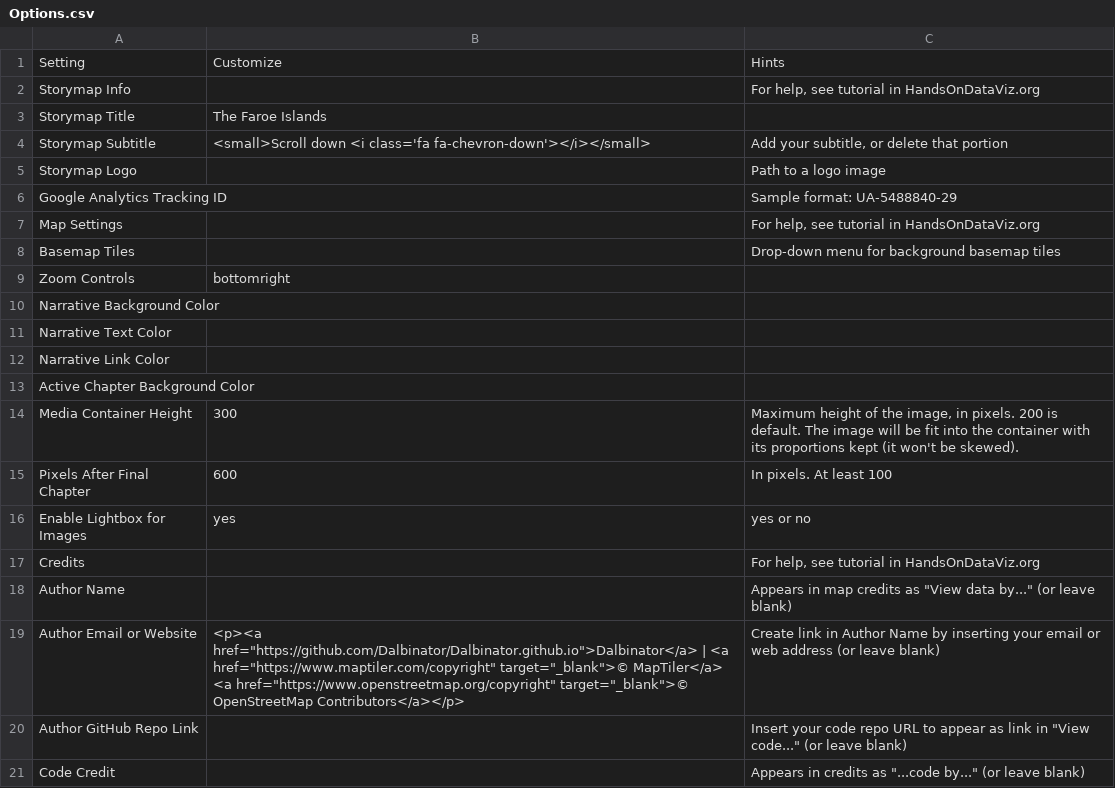
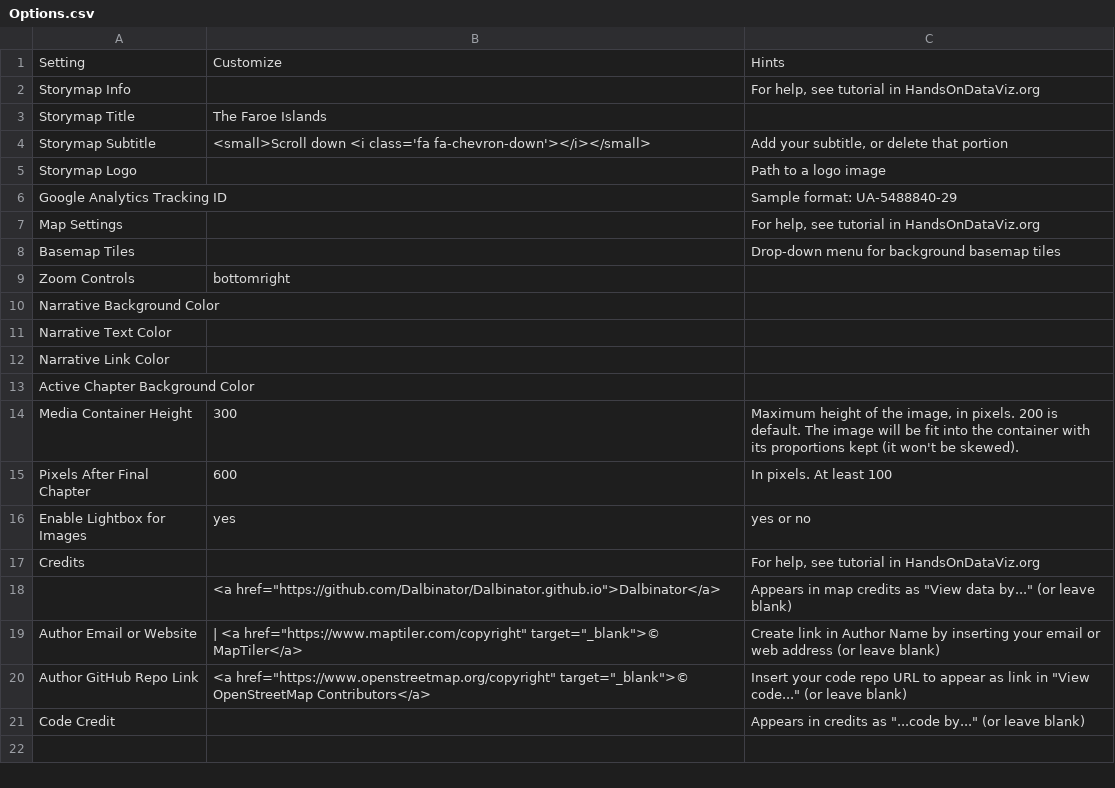
Before and after one commit to Dalbinator/Dalbinator.github.io, a CSV file: csv/Options.csv, drawn as a sheet.

Commit message:
Update Options.csv

```diff
--- a/csv/Options.csv
+++ b/csv/Options.csv
@@ -17,5 +17,5 @@ Enable Lightbox for Images,yes,yes or no
 Credits,,"For help, see tutorial in HandsOnDataViz.org"
-Author Name,,"Appears in map credits as ""View data by..."" (or leave blank)"
-Author Email or Website,"<p><a href=""https://github.com/Dalbinator/Dalbinator.github.io"">Dalbinator</a> | <a href=""https://www.maptiler.com/copyright"" target=""_blank"">© MapTiler</a> <a href=""https://www.openstreetmap.org/copyright"" target=""_blank"">© OpenStreetMap Contributors</a></p>",Create link in Author Name by inserting your email or web address (or leave blank)
-Author GitHub Repo Link,,"Insert your code repo URL to appear as link in ""View code..."" (or leave blank)"
+,"<a href=""https://github.com/Dalbinator/Dalbinator.github.io"">Dalbinator</a>","Appears in map credits as ""View data by..."" (or leave blank)"
+Author Email or Website," | <a href=""https://www.maptiler.com/copyright"" target=""_blank"">© MapTiler</a> ",Create link in Author Name by inserting your email or web address (or leave blank)
+Author GitHub Repo Link,"<a href=""https://www.openstreetmap.org/copyright"" target=""_blank"">© OpenStreetMap Contributors</a>","Insert your code repo URL to appear as link in ""View code..."" (or leave blank)"
 Code Credit,,"Appears in credits as ""...code by..."" (or leave blank)"
```
